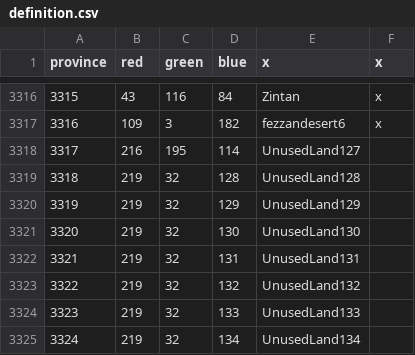
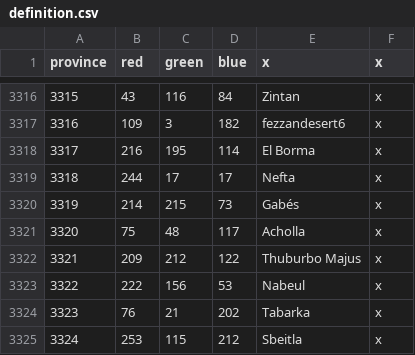
Before and after one commit to Legovd101/Land-of-Canaan, a CSV file: map/definition.csv, drawn as a sheet; only a part is shown, gaps mark what is left out; the diff covers the shown part only.

```diff
--- a/map/definition.csv
+++ b/map/definition.csv
@@ -3317,9 +3317,9 @@ province;red;green;blue;x;x
 3316;109;3;182;fezzandesert6;x
-3317;216;195;114;UnusedLand127;
-3318;219;32;128;UnusedLand128;
-3319;219;32;129;UnusedLand129;
-3320;219;32;130;UnusedLand130;
-3321;219;32;131;UnusedLand131;
-3322;219;32;132;UnusedLand132;
-3323;219;32;133;UnusedLand133;
-3324;219;32;134;UnusedLand134;
+3317;216;195;114;El Borma;x
+3318;244;17;17;Nefta;x
+3319;214;215;73;Gabés;x
+3320;75;48;117;Acholla;x
+3321;209;212;122;Thuburbo Majus;x
+3322;222;156;53;Nabeul;x
+3323;76;21;202;Tabarka;x
+3324;253;115;212;Sbeitla;x
```
Also changed, not shown: 75 edited cells elsewhere in this file, 5 other files.
